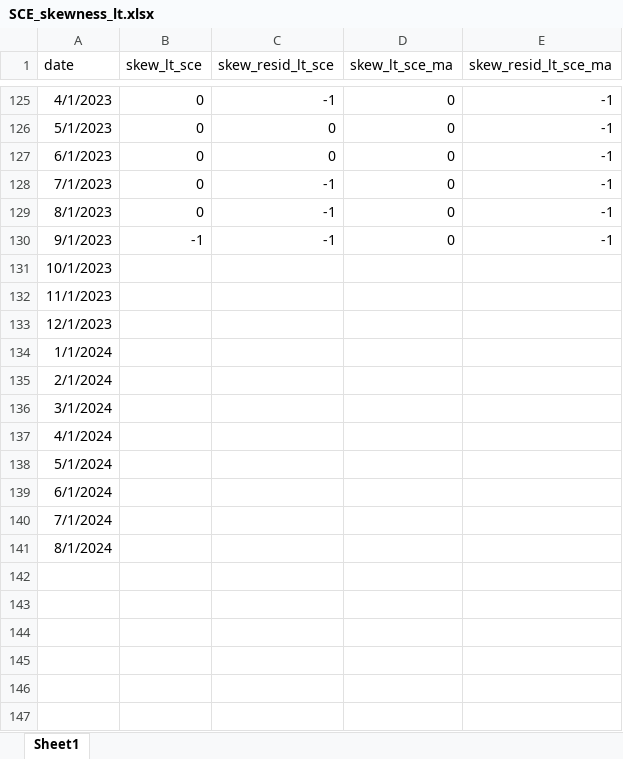
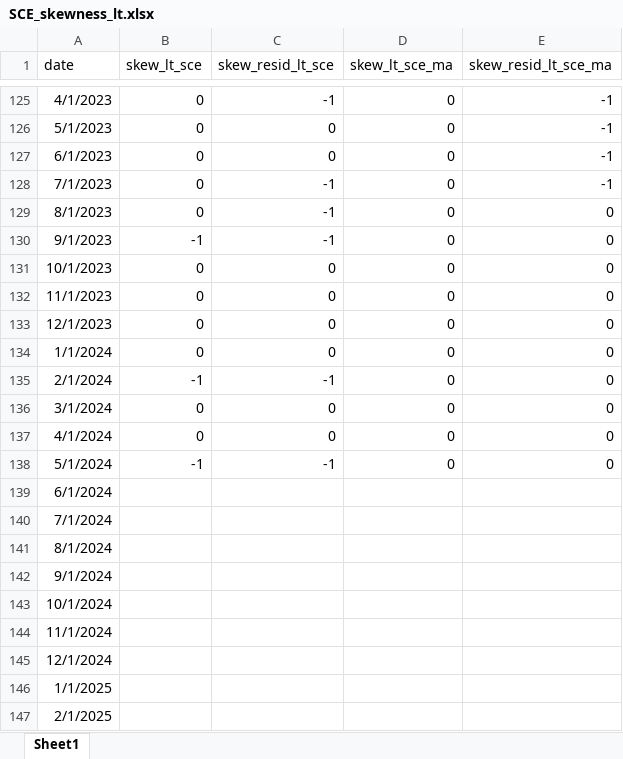
Before and after one commit to R2RsquaredLSE/web-disagreement, an Excel workbook: SCE_skewness_lt.xlsx, sheet Sheet1, drawn as a sheet; only a part is shown, gaps mark what is left out; values as stored, in another font and other column widths than the file's, no borders; the diff names each change by its address in the sheet, - before the commit and + after, or states it on an @@ line.

```diff
--- a/SCE_skewness_lt.xlsx (sheet Sheet1)
+++ b/SCE_skewness_lt.xlsx (sheet Sheet1)
-E129:E130 (skew_resid_lt_sce_ma): -1
+E129:E130 (skew_resid_lt_sce_ma): 0
-B131:B134 (skew_lt_sce): (empty)
+B131:B134 (skew_lt_sce): 0
-C131:C134 (skew_resid_lt_sce): (empty)
+C131:C134 (skew_resid_lt_sce): 0
-D131:D138 (skew_lt_sce_ma): (empty)
+D131:D138 (skew_lt_sce_ma): 0
-E131:E138 (skew_resid_lt_sce_ma): (empty)
+E131:E138 (skew_resid_lt_sce_ma): 0
-B135 (skew_lt_sce): (empty)
+B135 (skew_lt_sce): -1
-C135 (skew_resid_lt_sce): (empty)
+C135 (skew_resid_lt_sce): -1
-B136:B137 (skew_lt_sce): (empty)
+B136:B137 (skew_lt_sce): 0
-C136:C137 (skew_resid_lt_sce): (empty)
+C136:C137 (skew_resid_lt_sce): 0
-B138 (skew_lt_sce): (empty)
+B138 (skew_lt_sce): -1
-C138 (skew_resid_lt_sce): (empty)
+C138 (skew_resid_lt_sce): -1
+row 142: 9/1/2024
+row 143: 10/1/2024
+row 144: 11/1/2024
+row 145: 12/1/2024
+row 146: 1/1/2025
+row 147: 2/1/2025
```
Also changed, not shown: MSC_skewness.xlsx, MSC_stdev_lt.xlsx, 50 other files.
